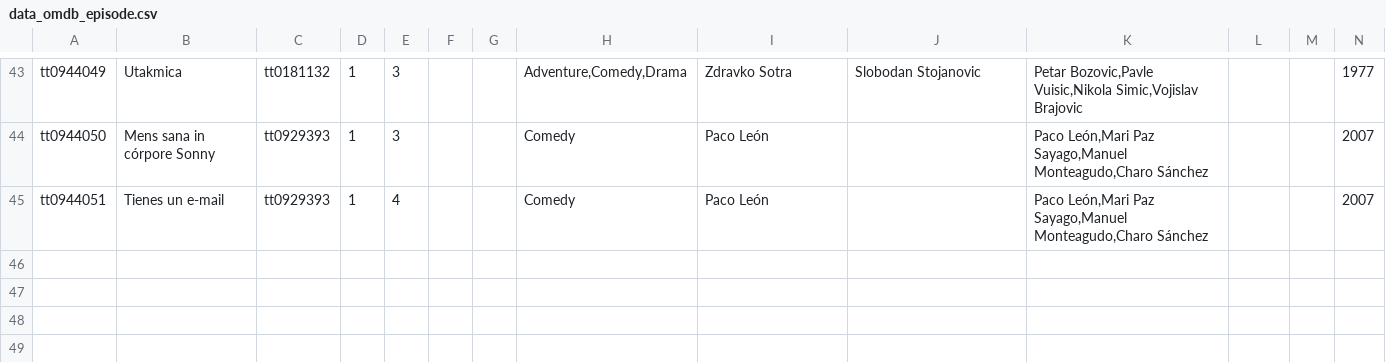
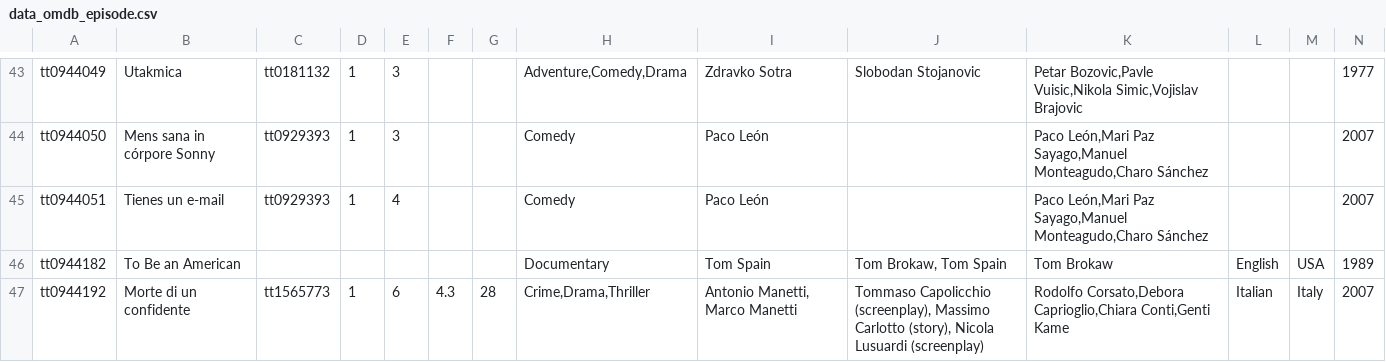
Before and after one commit to OpenCompare/pcmdata-importers, a CSV file: pcmdata-importers/output/data_omdb_episode.csv, drawn as a sheet; only a part is shown, gaps mark what is left out; rows hold the shown columns only; the diff names each change by its address in the sheet, - before the commit and + after, or states it on an @@ line.

```diff
--- a/pcmdata-importers/output/data_omdb_episode.csv
+++ b/pcmdata-importers/output/data_omdb_episode.csv
+row 46: tt0944182 | To Be an American |  |  |  |  |  | Documentary | Tom Spain | Tom Brokaw, Tom Spain | Tom Brokaw | English | USA | 1989
+row 47: tt0944192 | Morte di un confidente | tt1565773 | 1 | 6 | 4.3 | 28 | Crime,Drama,Thriller | Antonio Manetti, Marco Manetti | Tommaso Capolicchio (screenplay), Massimo Carlotto (story), Nicola Lusuardi (screenplay) | Rodolfo Corsato,Debora Caprioglio,Chiara Conti,Genti Kame | Italian | Italy | 2007
```
Also changed, not shown: pcmdata-importers/output/data_omdb_serie.csv, 3 other files.
